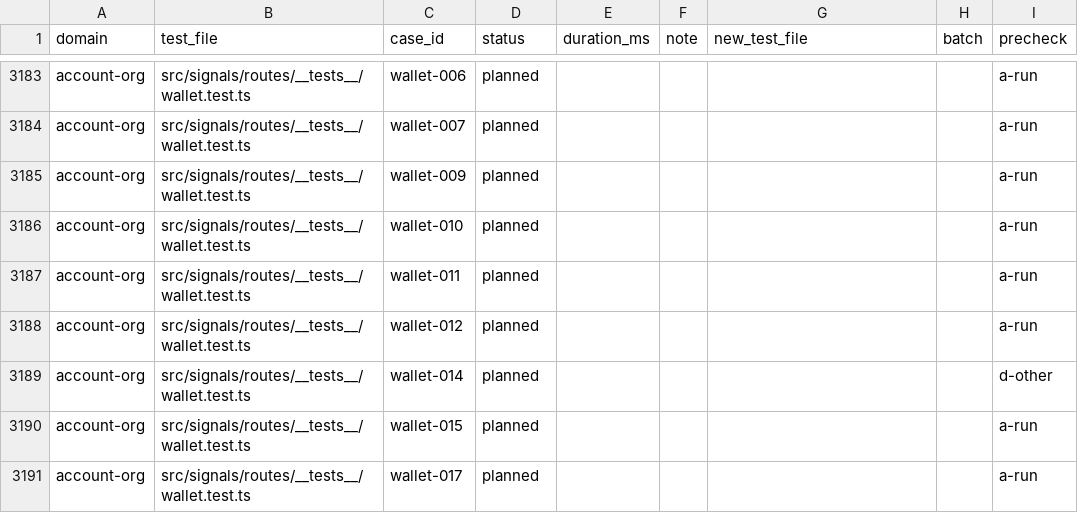
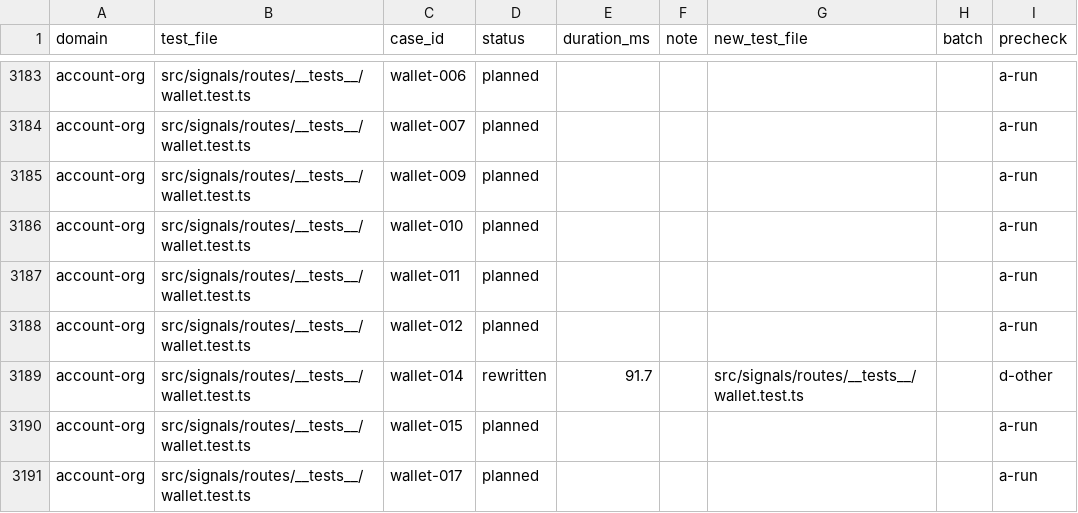
Before and after one commit to okou-ai/okou, a TSV file: turbo/apps/api/test-rebuild/rewrite.tsv, drawn as a sheet; only a part is shown, gaps mark what is left out.

```diff
--- a/turbo/apps/api/test-rebuild/rewrite.tsv
+++ b/turbo/apps/api/test-rebuild/rewrite.tsv
@@ -3188,3 +3188,3 @@ account-org	src/signals/routes/__tests__/wallet.test.ts	wallet-011	planned					a
 account-org	src/signals/routes/__tests__/wallet.test.ts	wallet-012	planned					a-run
-account-org	src/signals/routes/__tests__/wallet.test.ts	wallet-014	planned					d-other
+account-org	src/signals/routes/__tests__/wallet.test.ts	wallet-014	rewritten	91.7		src/signals/routes/__tests__/wallet.test.ts		d-other
 account-org	src/signals/routes/__tests__/wallet.test.ts	wallet-015	planned					a-run
```
Also changed, not shown: 1 other file.
